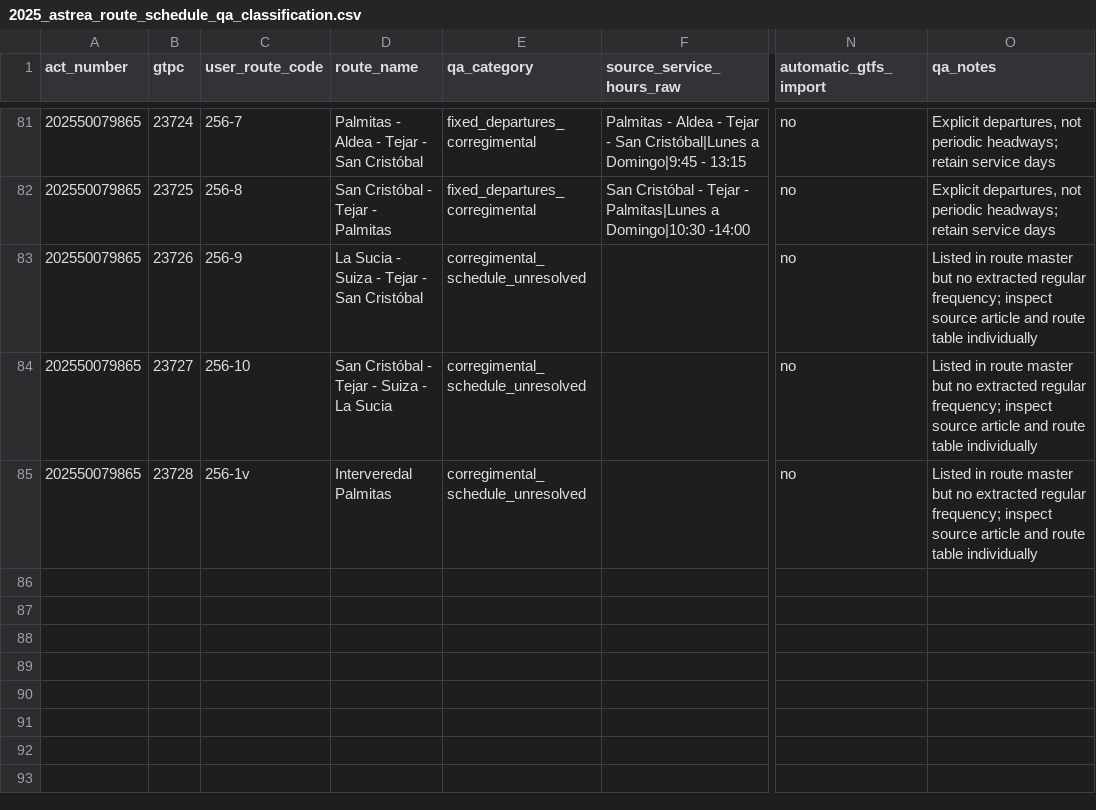
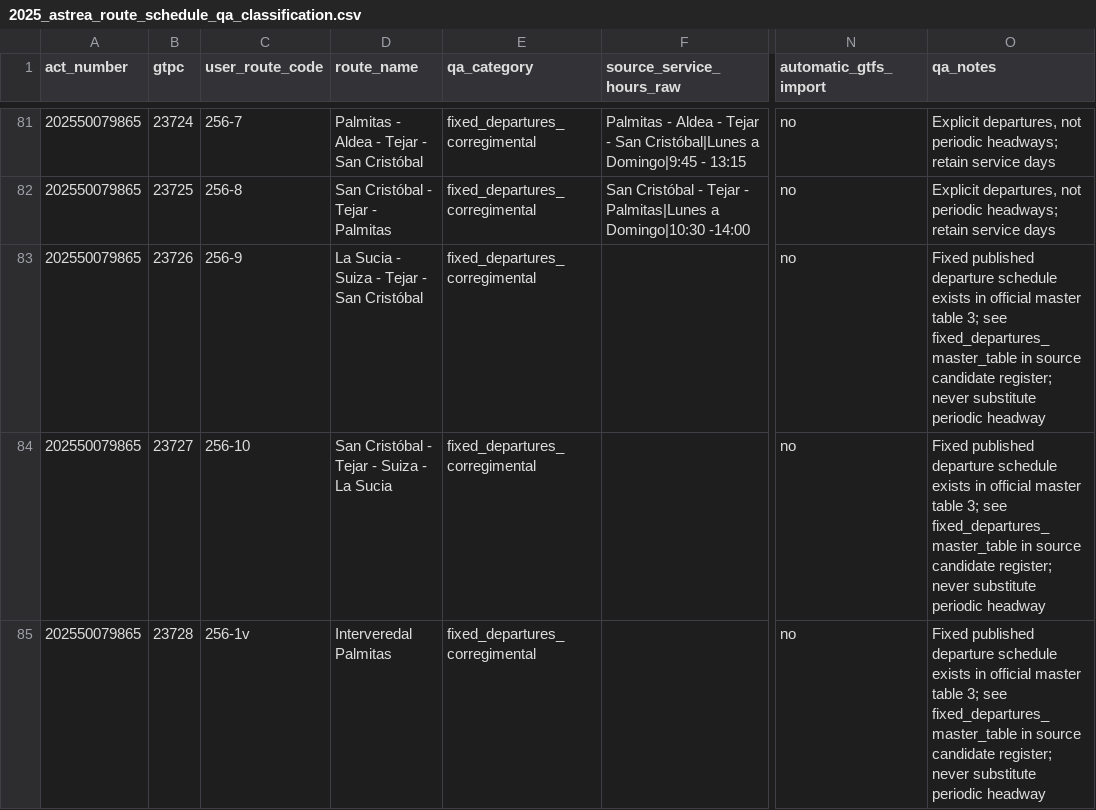
Before and after one commit to ColombiaTransit/gtfs-medellin-colectivos, a CSV file: data/resolutions/2025_astrea_route_schedule_qa_classification.csv, drawn as a sheet; only a part is shown, gaps mark what is left out; the diff names each change by its address in the sheet, - before the commit and + after, or states it on an @@ line.

Commit message:
research: classify all eleven Palmitas corregimental services with fixed departures

```diff
--- a/data/resolutions/2025_astrea_route_schedule_qa_classification.csv
+++ b/data/resolutions/2025_astrea_route_schedule_qa_classification.csv
-E83:E85 (qa_category): corregimental_schedule_unresolved
+E83:E85 (qa_category): fixed_departures_corregimental
-O83:O85 (qa_notes): Listed in route master but no extracted regular frequency; inspect source article and route table individually
+O83:O85 (qa_notes): Fixed published departure schedule exists in official master table 3; see fixed_departures_master_table in source candidate register; never substitute periodic headway
```
